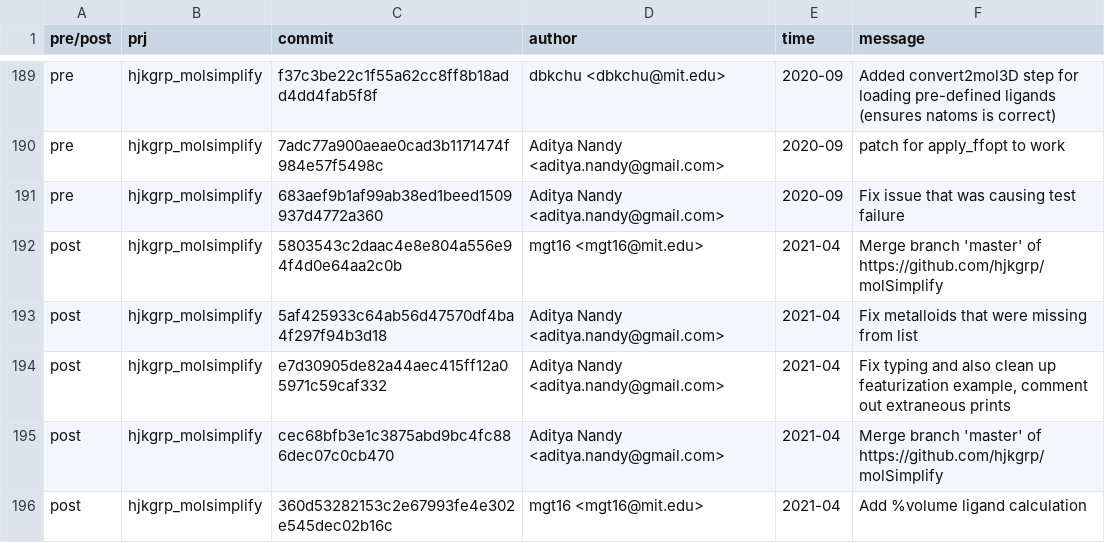
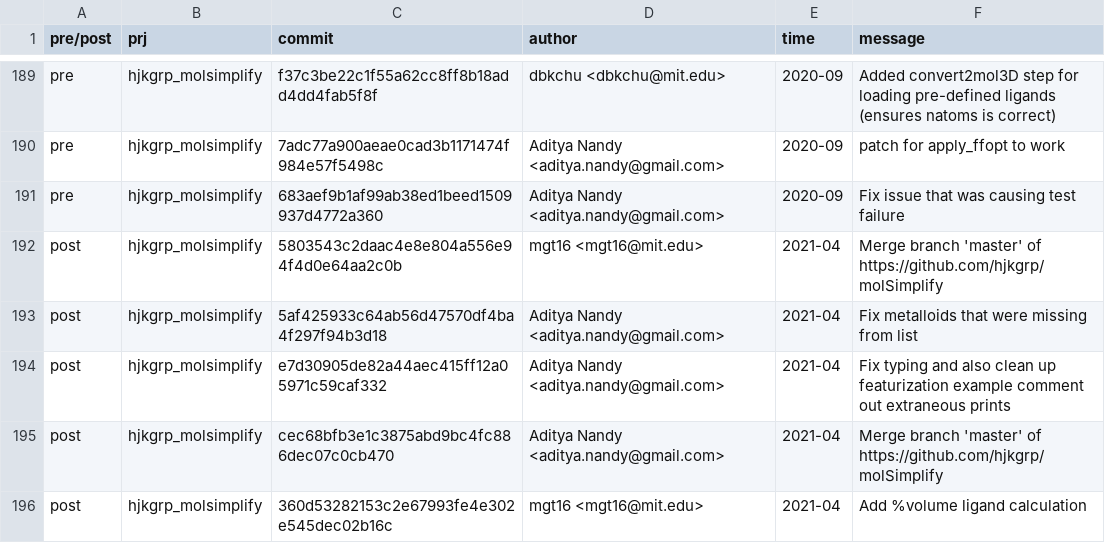
Before and after one commit to annieefinkk/MiniProject2, a CSV file: afink12_project_gap_commits.csv, drawn as a sheet; only a part is shown, gaps mark what is left out.

Commit message:
Fix commit message formatting in CSV
Updated a commit message to remove an extraneous comma.

```diff
--- a/afink12_project_gap_commits.csv
+++ b/afink12_project_gap_commits.csv
@@ -193,3 +193,3 @@ post;hjkgrp_molsimplify;5803543c2daac4e8e804a556e94f4d0e64aa2c0b;mgt16 <mgt16@mi
 post;hjkgrp_molsimplify;5af425933c64ab56d47570df4ba4f297f94b3d18;Aditya Nandy <aditya.nandy@gmail.com>;2021-04;"Fix metalloids that were missing from list"
-post;hjkgrp_molsimplify;e7d30905de82a44aec415ff12a05971c59caf332;Aditya Nandy <aditya.nandy@gmail.com>;2021-04;"Fix typing and also clean up featurization example, comment out extraneous prints"
+post;hjkgrp_molsimplify;e7d30905de82a44aec415ff12a05971c59caf332;Aditya Nandy <aditya.nandy@gmail.com>;2021-04;"Fix typing and also clean up featurization example comment out extraneous prints"
 post;hjkgrp_molsimplify;cec68bfb3e1c3875abd9bc4fc886dec07c0cb470;Aditya Nandy <aditya.nandy@gmail.com>;2021-04;"Merge branch 'master' of https://github.com/hjkgrp/molSimplify"
```
